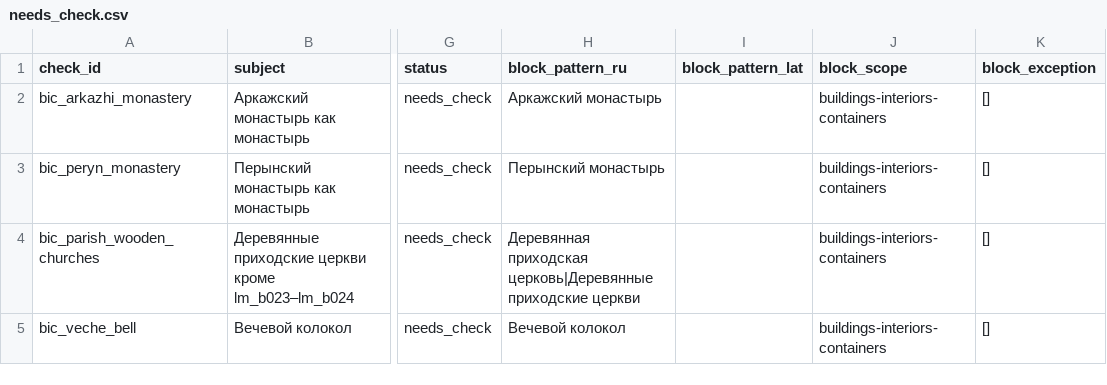
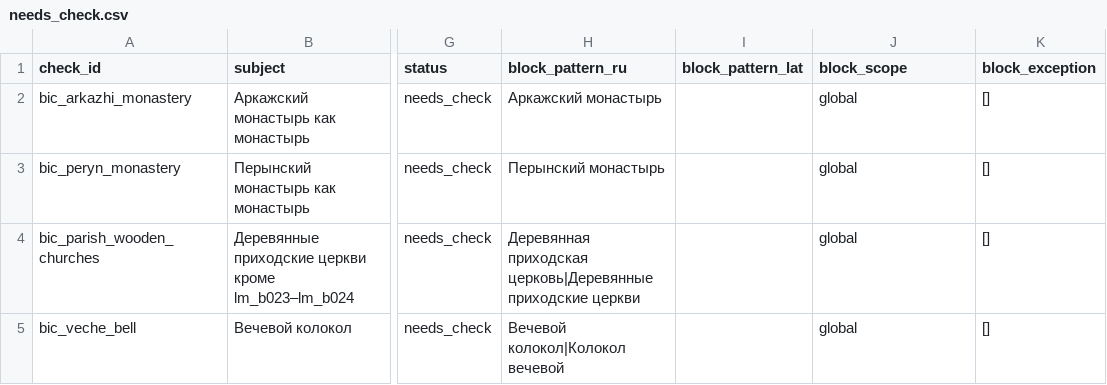
Before and after one commit to PavelSlaven/Novgorod1230, a CSV file: data/world-catalogs/novgorod/game-base-v1/buildings-interiors-containers/landmarks/needs_check.csv, drawn as a sheet; only a part is shown, gaps mark what is left out; the diff names each change by its address in the sheet, - before the commit and + after, or states it on an @@ line.

```diff
--- a/data/world-catalogs/novgorod/game-base-v1/buildings-interiors-containers/landmarks/needs_check.csv
+++ b/data/world-catalogs/novgorod/game-base-v1/buildings-interiors-containers/landmarks/needs_check.csv
-J2:J5 (block_scope): buildings-interiors-containers
+J2:J5 (block_scope): global
-H5 (block_pattern_ru): Вечевой колокол
+H5 (block_pattern_ru): Вечевой колокол|Колокол вечевой
```
Also changed, not shown: data/world-catalogs/novgorod/game-base-v1/crafts-tools-processes/authoring/needs_check.csv, data/world-catalogs/novgorod/game-base-v1/crafts-tools-processes/materials_registry/material_resolution.csv, 28 other files.
